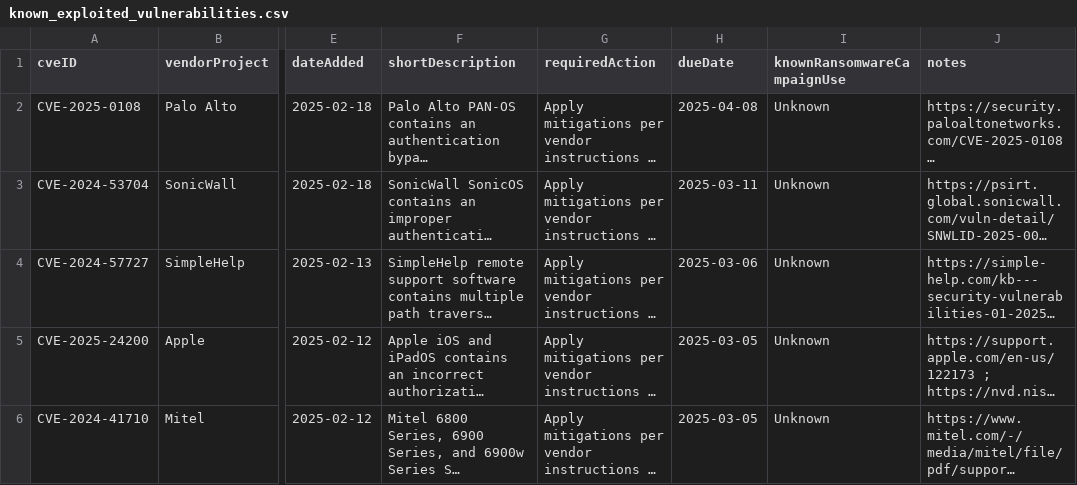
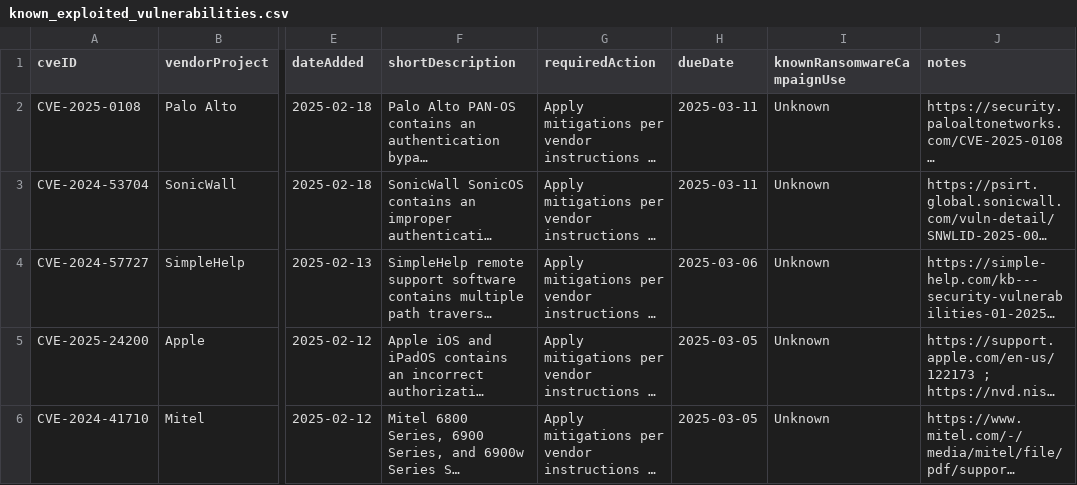
Before and after one commit to cisagov/kev-data, a CSV file: known_exploited_vulnerabilities.csv, drawn as a sheet; only a part is shown, gaps mark what is left out; long unchanged cells end in …; the diff names each change by its address in the sheet, - before the commit and + after, or states it on an @@ line.

```diff
--- a/known_exploited_vulnerabilities.csv
+++ b/known_exploited_vulnerabilities.csv
-H2 (dueDate): 2025-04-08
+H2 (dueDate): 2025-03-11
```
Also changed, not shown: 1 other file.
